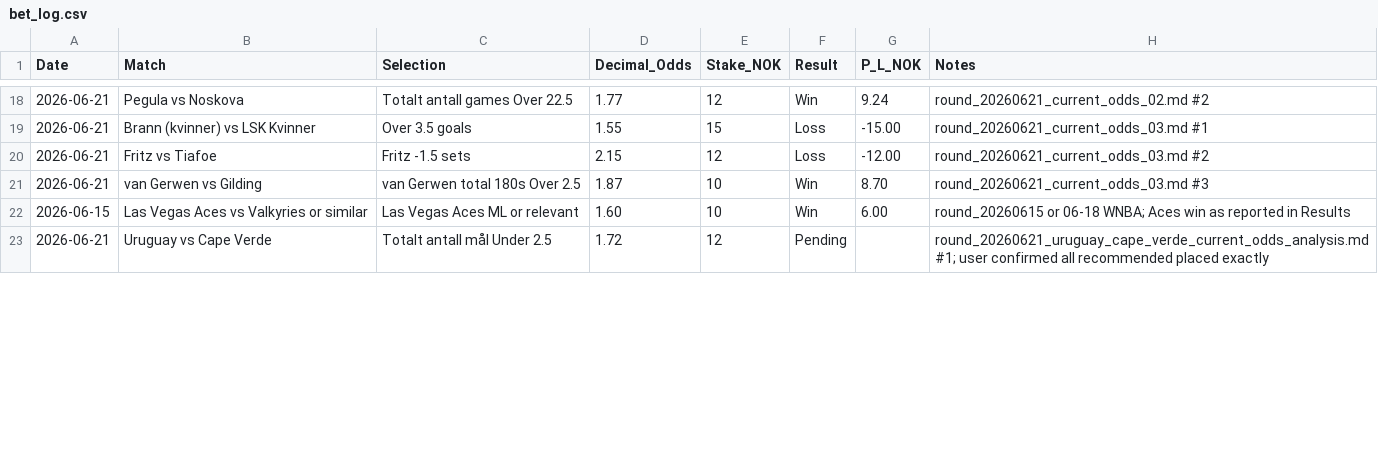
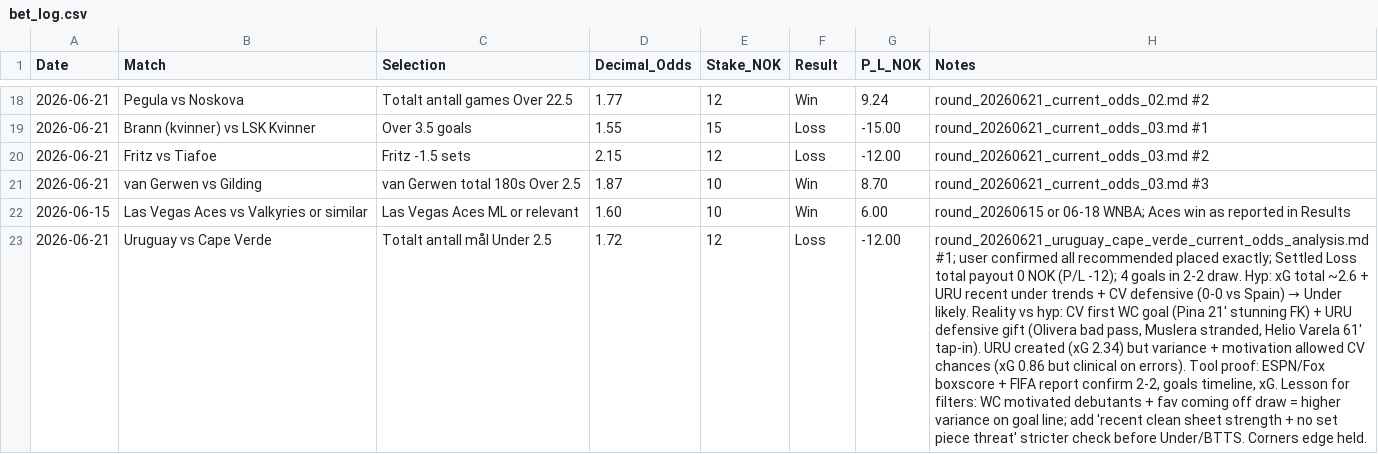
Before and after one commit to SimSalabimse/nt-betting-tracker, a CSV file: bet_log.csv, drawn as a sheet; only a part is shown, gaps mark what is left out; the diff covers the shown part only; the diff names each change by its address in the sheet, - before the commit and + after, or states it on an @@ line.

Commit message:
post-settlement-learning-reviewer + nt-bet-log-manager: Update exact 3 rows in bet_log.csv for Uruguay vs Cape Verde settlements (corners Win +5 P/L, U2.5 Loss -12, BTTS Nei Loss -10). Full fetch + SHA first. Only modify matching rows with Result/P_L_NOK + deep dive Notes (hyp vs reality + tool proof from ESPN/FIFA/Guardian/X). No other changes. Validation: header, quoting, row count preserved. Per robust_betting_protocol_v2.md Section 2 & nt-betting-skills.md full workflow.

```diff
--- a/bet_log.csv
+++ b/bet_log.csv
-F23 (Result): Pending
+F23 (Result): Loss
-G23 (P_L_NOK): (empty)
+G23 (P_L_NOK): -12.00
@@ H23 (Notes): …recommended placed exactly → …recommended placed exactly; Settled Loss total payout 0 NOK (P/L -12); 4 goals in 2-2 draw. Hyp: xG total ~2.6 + URU recent under trends + CV defensive (0-0 vs Spain) → Under likely. Reality vs hyp: CV first WC goal (Pina 21' stunning FK) + URU defensive gift (Olivera bad pass, Muslera stranded, Helio Varela 61' tap-in). URU created (xG 2.34) but variance + motivation allowed CV chances (xG 0.86 but clinical on errors). Tool proof: ESPN/Fox boxscore + FIFA report confirm 2-2, goals timeline, xG. Lesson for filters: WC motivated debutants + fav coming off draw = higher variance on goal line; add 'recent clean sheet strength + no set piece threat' stricter check before Under/BTTS. Corners edge held. @@
```
Also changed, not shown: 6 edited cells elsewhere in this file.
